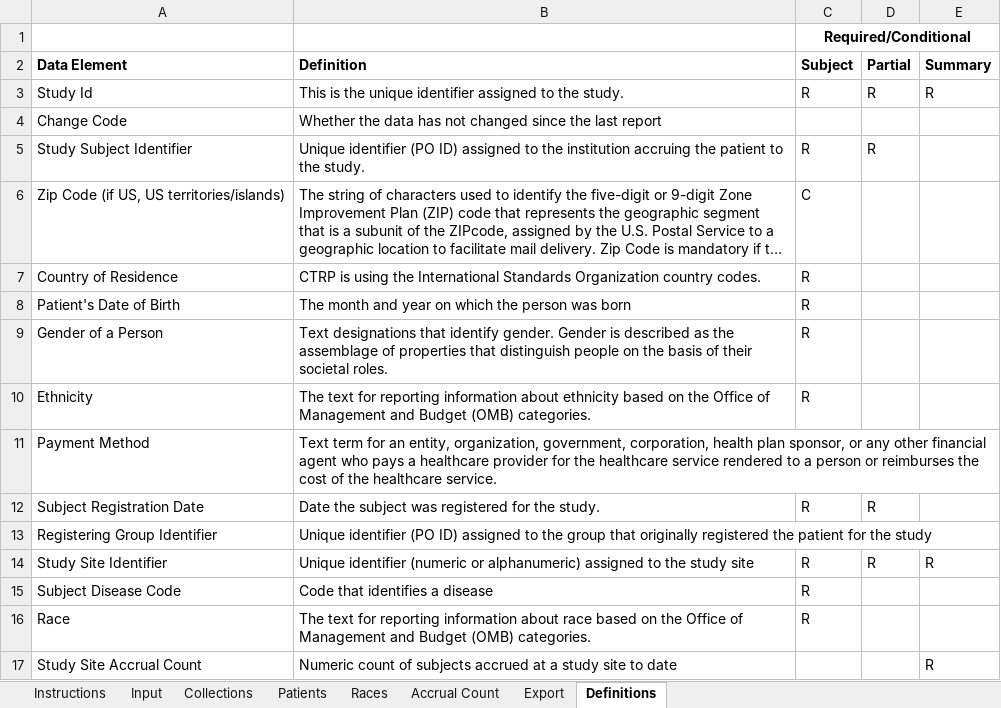
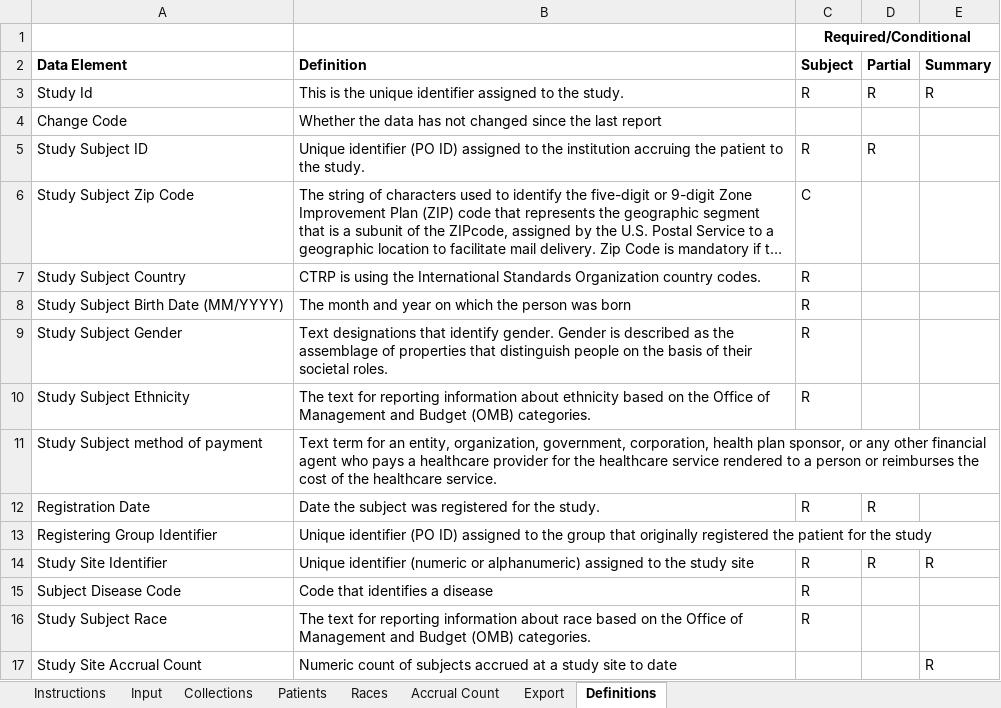
Before and after one commit to BIAD/ctrp_docs, an Excel workbook: Attach_5C_Accrual Batch File Tool.xlsm, sheet Definitions, drawn as a sheet; long unchanged cells end in …; values as stored, in another font and other column widths than the file's, no borders; the diff names each change by its address in the sheet, - before the commit and + after, or states it on an @@ line.

Commit message:
CTRP-44 Updated definitions tab

```diff
--- a/Attach_5C_Accrual Batch File Tool.xlsm (sheet Definitions)
+++ b/Attach_5C_Accrual Batch File Tool.xlsm (sheet Definitions)
-A5 (Data Element): Study Subject Identifier
+A5 (Data Element): Study Subject ID
-A6 (Data Element): Zip Code (if US, US territories/islands)
+A6 (Data Element): Study Subject Zip Code
-A7 (Data Element): Country of Residence
+A7 (Data Element): Study Subject Country
-A8 (Data Element): Patient's Date of Birth
+A8 (Data Element): Study Subject Birth Date (MM/YYYY)
-A9 (Data Element): Gender of a Person
+A9 (Data Element): Study Subject Gender
-A10 (Data Element): Ethnicity
+A10 (Data Element): Study Subject Ethnicity
-A11 (Data Element): Payment Method
+A11 (Data Element): Study Subject method of payment
-A12 (Data Element): Subject Registration Date
+A12 (Data Element): Registration Date
-A16 (Data Element): Race
+A16 (Data Element): Study Subject Race
```
Also changed, not shown: sheet Input, sheet Patients, sheet Races, hidden cells, shared/Attach_5C_Accrual Batch File Tool.xlsm.
